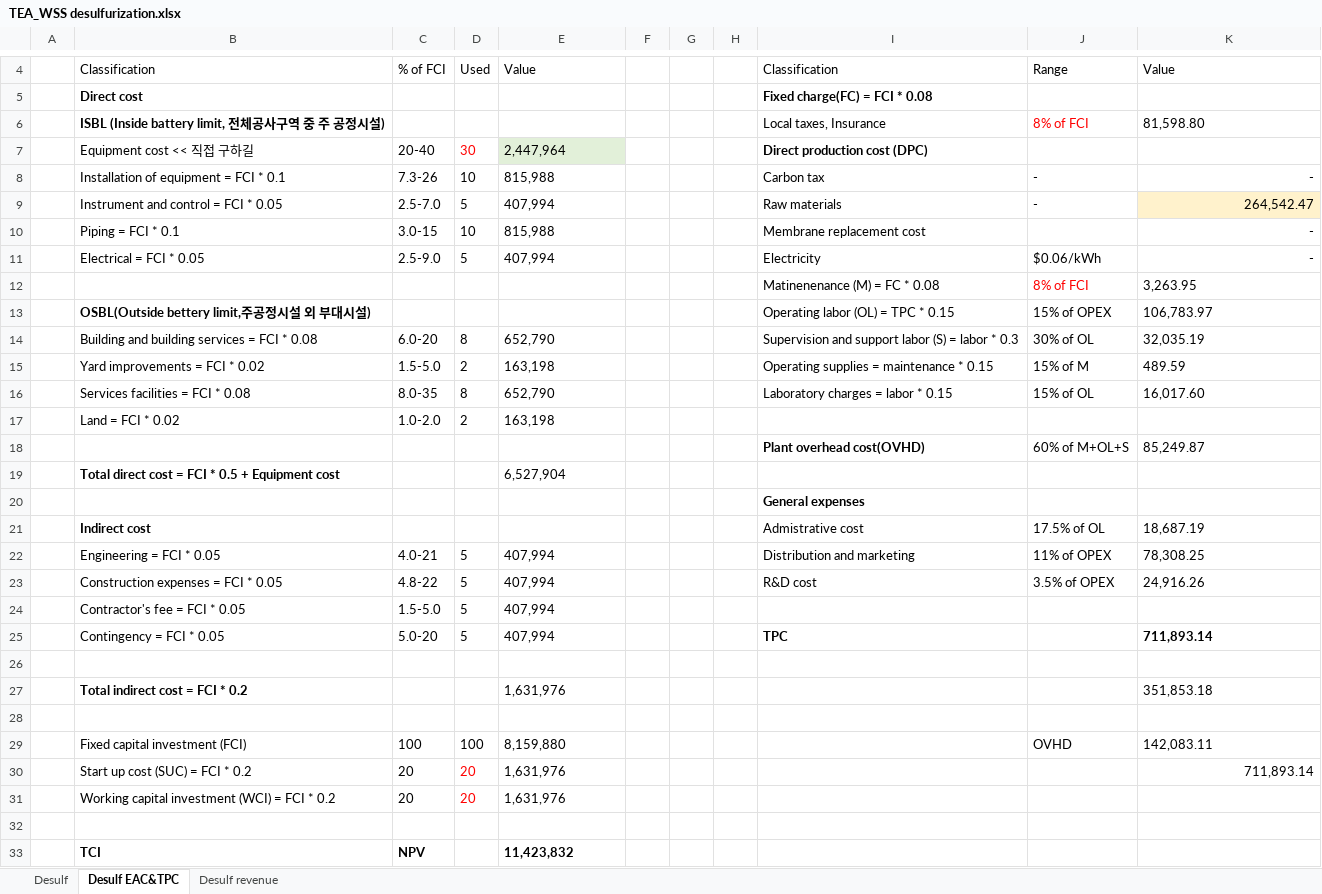
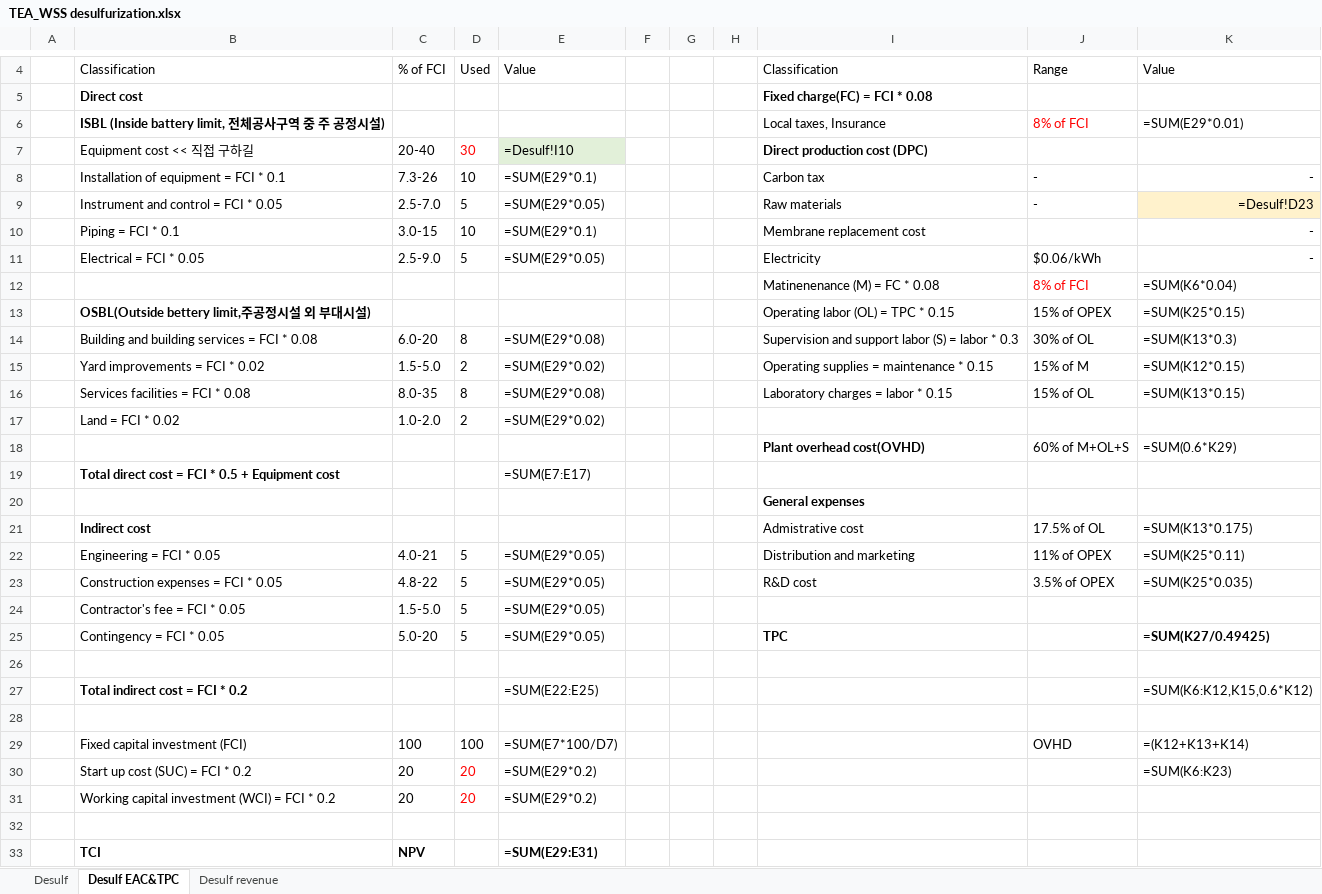
Before and after one commit to NahyeonAn/TeamEnv, an Excel workbook: TEA/TEA_WSS desulfurization.xlsx, sheet Desulf EAC&TPC, drawn as a sheet; only a part is shown, gaps mark what is left out; values as stored, in another font and other column widths than the file's, no borders; formulas without a stored value are shown as written; the diff covers the shown part only; the diff names each change by its address in the sheet, - before the commit and + after, or states it on an @@ line.

```diff
--- a/TEA/TEA_WSS desulfurization.xlsx (sheet Desulf EAC&TPC)
+++ b/TEA/TEA_WSS desulfurization.xlsx (sheet Desulf EAC&TPC)
-K6: 81,598.80
+K6: =SUM(E29*0.01)
-E7: 2,447,964
+E7: =Desulf!I10
-E8: 815,988
+E8: =SUM(E29*0.1)
-E9: 407,994
+E9: =SUM(E29*0.05)
-K9: 264,542.47
+K9: =Desulf!D23
-E10: 815,988
+E10: =SUM(E29*0.1)
-E11: 407,994
+E11: =SUM(E29*0.05)
-K12: 3,263.95
+K12: =SUM(K6*0.04)
-K13: 106,783.97
+K13: =SUM(K25*0.15)
-E14: 652,790
+E14: =SUM(E29*0.08)
-K14: 32,035.19
+K14: =SUM(K13*0.3)
-E15: 163,198
+E15: =SUM(E29*0.02)
-K15: 489.59
+K15: =SUM(K12*0.15)
-E16: 652,790
+E16: =SUM(E29*0.08)
-K16: 16,017.60
+K16: =SUM(K13*0.15)
-E17: 163,198
+E17: =SUM(E29*0.02)
-K18: 85,249.87
+K18: =SUM(0.6*K29)
-E19: 6,527,904
+E19: =SUM(E7:E17)
-K21: 18,687.19
+K21: =SUM(K13*0.175)
-E22:E25: 407,994
+E22:E25: =SUM(E29*0.05)
-K22: 78,308.25
+K22: =SUM(K25*0.11)
-K23: 24,916.26
+K23: =SUM(K25*0.035)
-K25: 711,893.14
+K25: =SUM(K27/0.49425)
-E27: 1,631,976
+E27: =SUM(E22:E25)
-K27: 351,853.18
+K27: =SUM(K6:K12,K15,0.6*K12)
-E29: 8,159,880
+E29: =SUM(E7*100/D7)
-K29: 142,083.11
+K29: =(K12+K13+K14)
-E30:E31: 1,631,976
+E30:E31: =SUM(E29*0.2)
-K30: 711,893.14
+K30: =SUM(K6:K23)
-E33: 11,423,832
+E33: =SUM(E29:E31)
```
Also changed, not shown: 1 edited cell elsewhere in this sheet, sheet Desulf, sheet Desulf revenue, TEA/TEA_SMR process_v2.xlsx, TEA/TEA_SMRCCU.xlsx, 23 other files.
